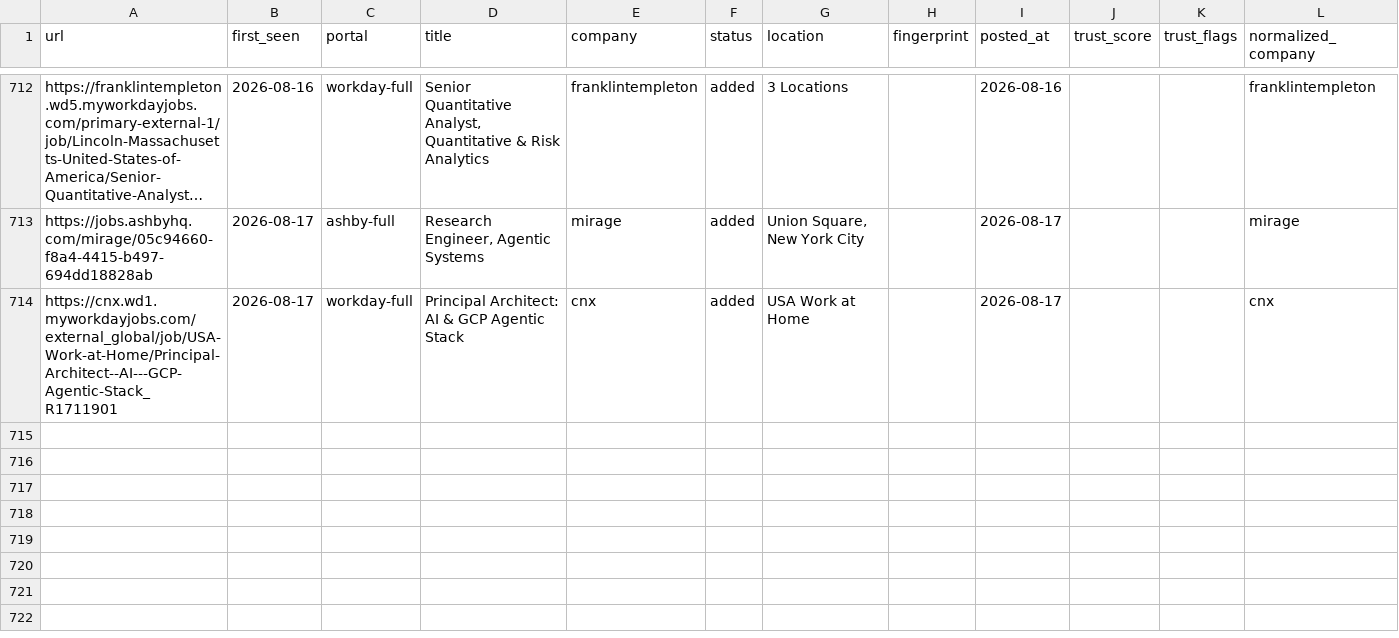
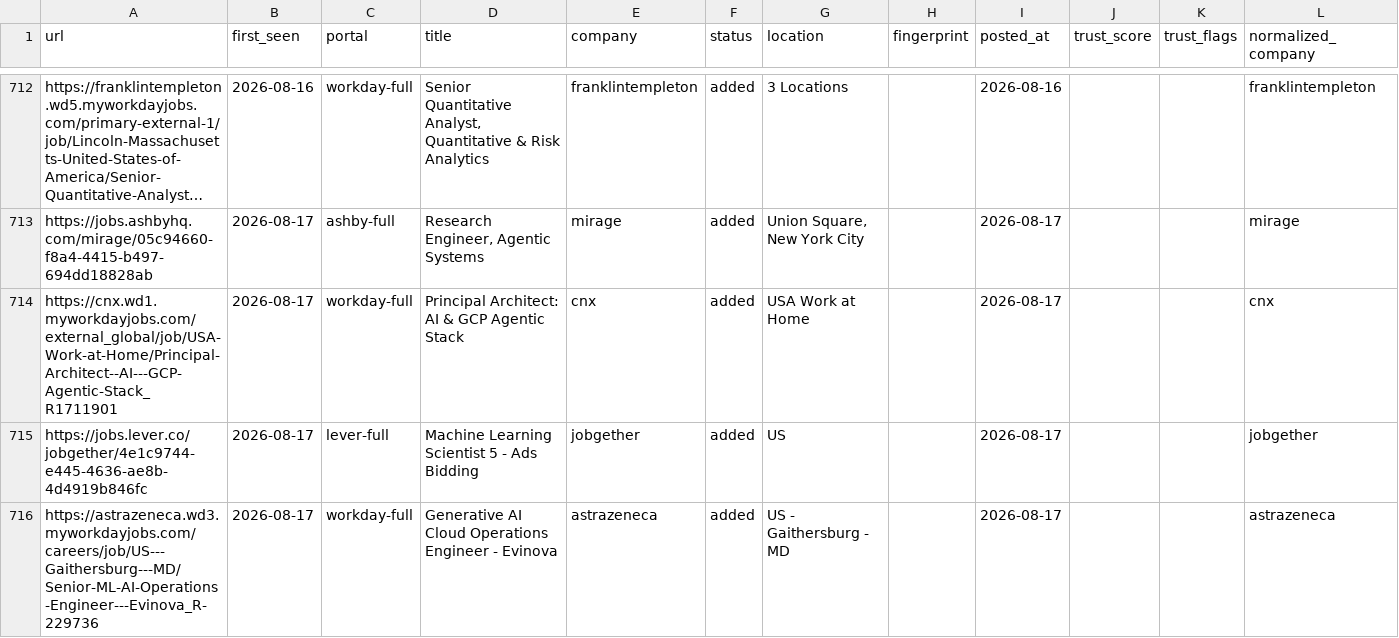
Before and after one commit to jayitsaha/career-ops-watch, a TSV file: state/scan-history.tsv, drawn as a sheet; only a part is shown, gaps mark what is left out; long unchanged cells end in ….

```diff
--- a/state/scan-history.tsv
+++ b/state/scan-history.tsv
@@ -714 +714,3 @@ https://jobs.ashbyhq.com/mirage/05c94660-f8a4-4415-b497-694dd18828ab	2026-08-17
 https://cnx.wd1.myworkdayjobs.com/external_global/job/USA-Work-at-Home/Principal-Architect--AI---GCP-Agentic-Stack_R1711901	2026-08-17	workday-full	Principal Architect: AI & GCP Agentic Stack	cnx	added	USA Work at Home		2026-08-17			cnx
+https://jobs.lever.co/jobgether/4e1c9744-e445-4636-ae8b-4d4919b846fc	2026-08-17	lever-full	Machine Learning Scientist 5 - Ads Bidding	jobgether	added	US		2026-08-17			jobgether
+https://astrazeneca.wd3.myworkdayjobs.com/careers/job/US---Gaithersburg---MD/Senior-ML-AI-Operations-Engineer---Evinova_R-229736	2026-08-17	workday-full	Generative AI Cloud Operations Engineer - Evinova	astrazeneca	added	US - Gaithersburg - MD		2026-08-17			astrazeneca
```
